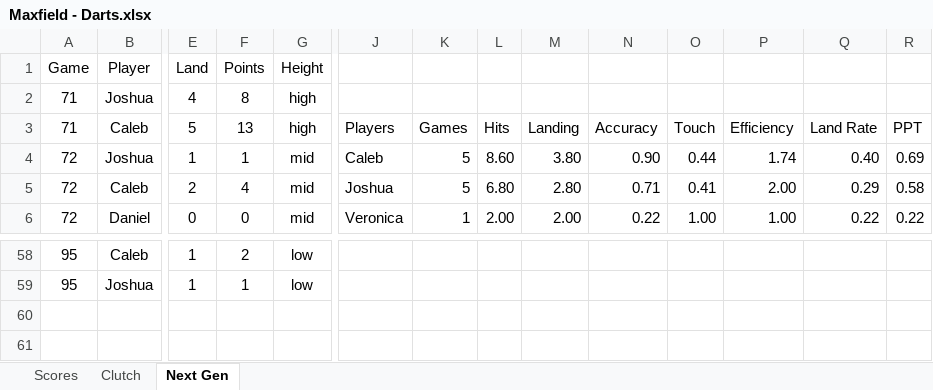
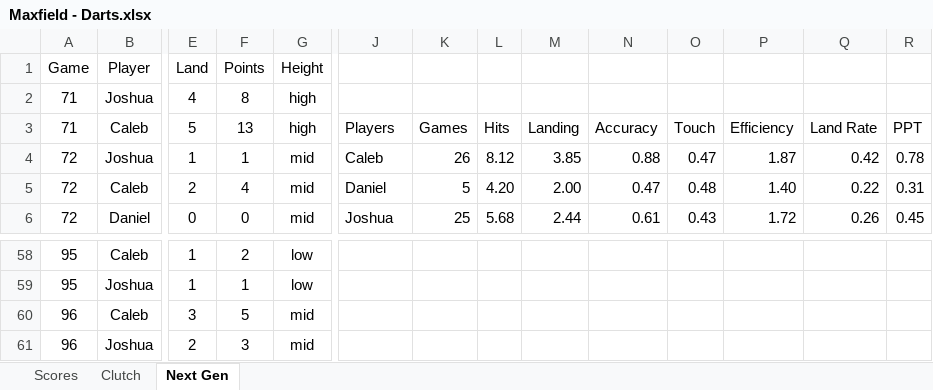
Before and after one commit to CalebSkinner1/DartsAnalysis, an Excel workbook: Maxfield - Darts.xlsx, sheet Next Gen, drawn as a sheet; only a part is shown, gaps mark what is left out; values as stored, in another font and other column widths than the file's, no borders; charts and pictures not drawn; rows hold the shown columns only; the diff covers the shown part only; the diff names each change by its address in the sheet, - before the commit and + after, or states it on an @@ line.

```diff
--- a/Maxfield - Darts.xlsx (sheet Next Gen)
+++ b/Maxfield - Darts.xlsx (sheet Next Gen)
-K4: 5
+K4: 26
-L4: 8.60
+L4: 8.12
-M4: 3.80
+M4: 3.85
-N4: 0.90
+N4: 0.88
-O4: 0.44
+O4: 0.47
-P4: 1.74
+P4: 1.87
-Q4: 0.40
+Q4: 0.42
-R4: 0.69
+R4: 0.78
-J5: Joshua
+J5: Daniel
-L5: 6.80
+L5: 4.20
-M5: 2.80
+M5: 2.00
-N5: 0.71
+N5: 0.47
-O5: 0.41
+O5: 0.48
-P5: 2.00
+P5: 1.40
-Q5: 0.29
+Q5: 0.22
-R5: 0.58
+R5: 0.31
-J6: Veronica
+J6: Joshua
-K6: 1
+K6: 25
-L6: 2.00
+L6: 5.68
-M6: 2.00
+M6: 2.44
-N6: 0.22
+N6: 0.61
-O6: 1.00
+O6: 0.43
-P6: 1.00
+P6: 1.72
-Q6: 0.22
+Q6: 0.26
-R6: 0.22
+R6: 0.45
+row 60: 96 | Caleb | 3 | 5 | mid
+row 61: 96 | Joshua | 2 | 3 | mid
```
Also changed, not shown: 27 edited cells elsewhere in this sheet, sheet Scores, sheet Clutch, formulas that keep their value.
